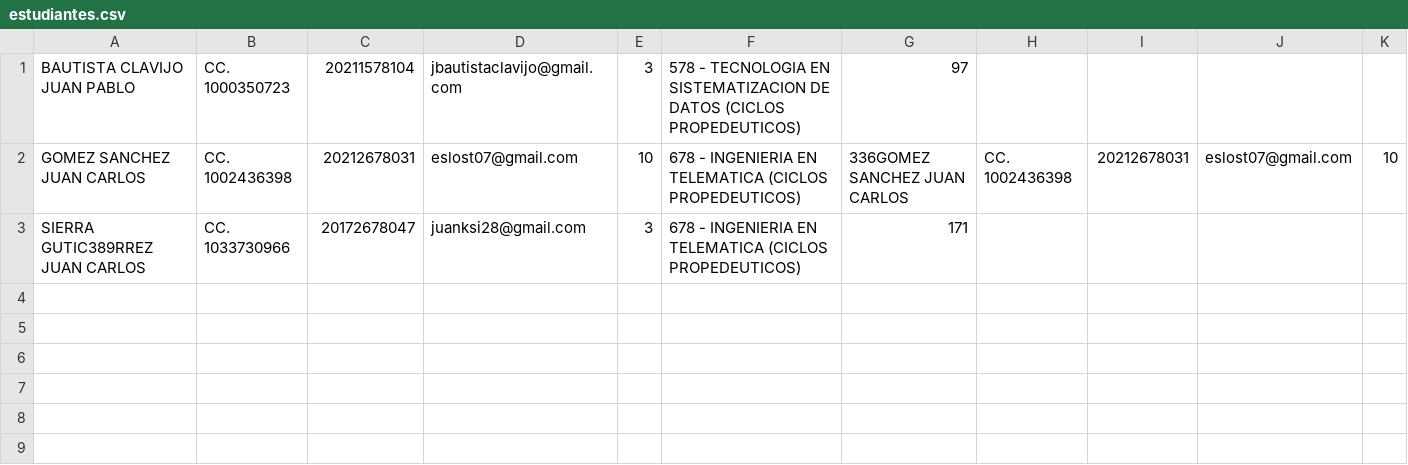
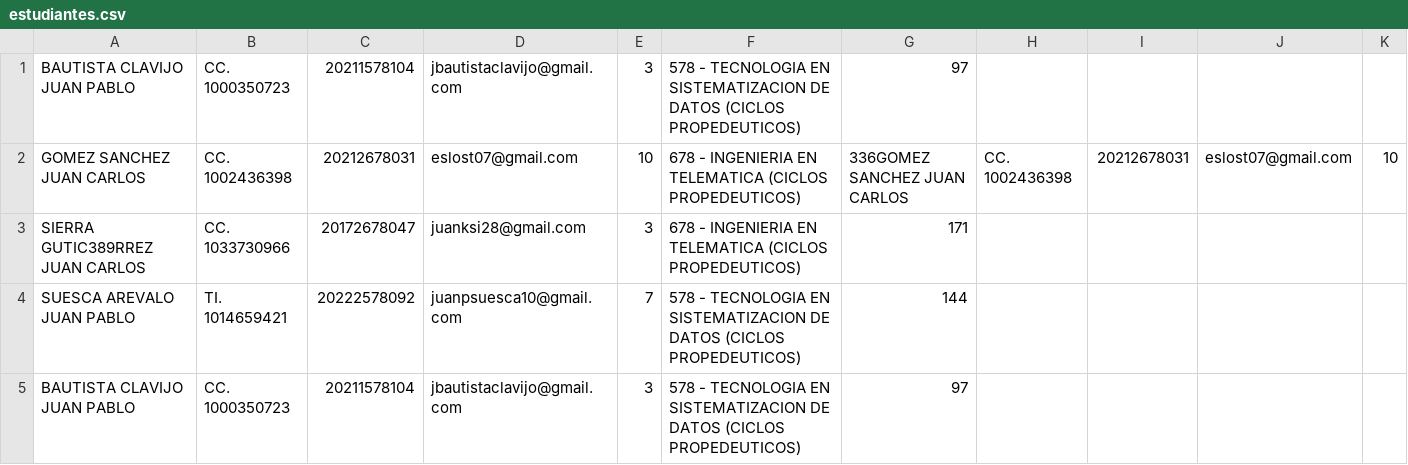
Before and after one commit to JuanBau514/App-homologaciones, a CSV file: src/scripts/estudiantes.csv, drawn as a sheet; only a part is shown; rows hold the shown columns only; the diff names each change by its address in the sheet, - before the commit and + after, or states it on an @@ line.

```diff
--- a/src/scripts/estudiantes.csv
+++ b/src/scripts/estudiantes.csv
+row 4: SUESCA AREVALO JUAN PABLO | TI. 1014659421 | 20222578092 | juanpsuesca10@gmail.com | 7 | 578 - TECNOLOGIA EN SISTEMATIZACION DE DATOS (CICLOS PROPEDEUTICOS) | 144
+row 5: BAUTISTA CLAVIJO JUAN PABLO | CC. 1000350723 | 20211578104 | jbautistaclavijo@gmail.com | 3 | 578 - TECNOLOGIA EN SISTEMATIZACION DE DATOS (CICLOS PROPEDEUTICOS) | 97
```
Also changed, not shown: 34 other files.
